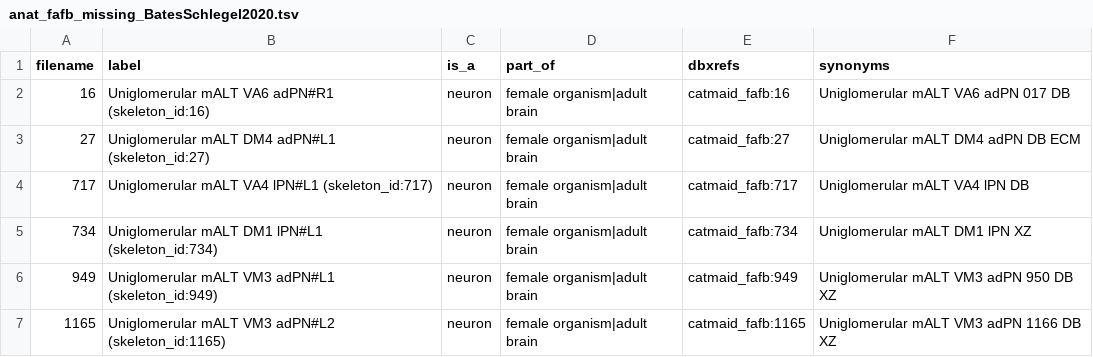
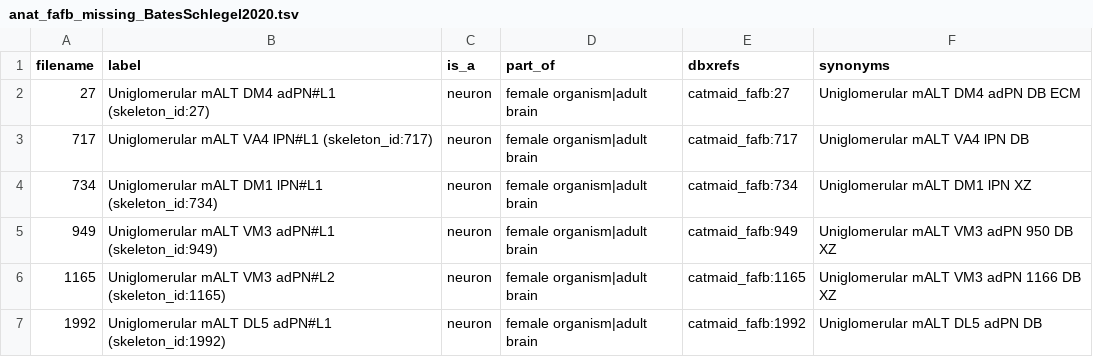
Before and after one commit to VirtualFlyBrain/VFB_reporting_results, a TSV file: anat_fafb_missing_BatesSchlegel2020.tsv, drawn as a sheet; only a part is shown; the shorter side is filled out with more unchanged rows.

```diff
--- a/anat_fafb_missing_BatesSchlegel2020.tsv
+++ b/anat_fafb_missing_BatesSchlegel2020.tsv
@@ -1,3 +1,2 @@
 filename	label	is_a	part_of	dbxrefs	synonyms
-16	Uniglomerular mALT VA6 adPN#R1 (skeleton_id:16)	neuron	female organism|adult brain	catmaid_fafb:16	Uniglomerular mALT VA6 adPN 017 DB
 27	Uniglomerular mALT DM4 adPN#L1 (skeleton_id:27)	neuron	female organism|adult brain	catmaid_fafb:27	Uniglomerular mALT DM4 adPN DB ECM
```
Also changed, not shown: FAFB_comparison.tsv, FAFB_neuron_only_skids.tsv, 4 other files.
